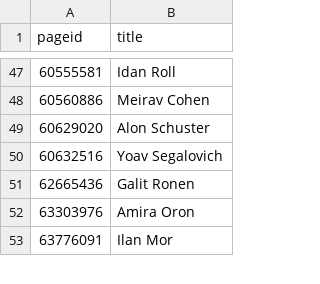
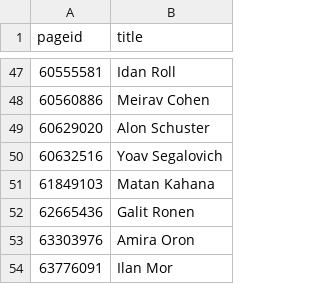
Before and after one commit to every-politician-scrapers/israel-ministers, a CSV file: enwiki/index.csv, drawn as a sheet; only a part is shown, gaps mark what is left out.

```diff
--- a/enwiki/index.csv
+++ b/enwiki/index.csv
@@ -50,2 +50,3 @@ pageid,title
 60632516,Yoav Segalovich
+61849103,Matan Kahana
 62665436,Galit Ronen
```
Also changed, not shown: 5 other files.
